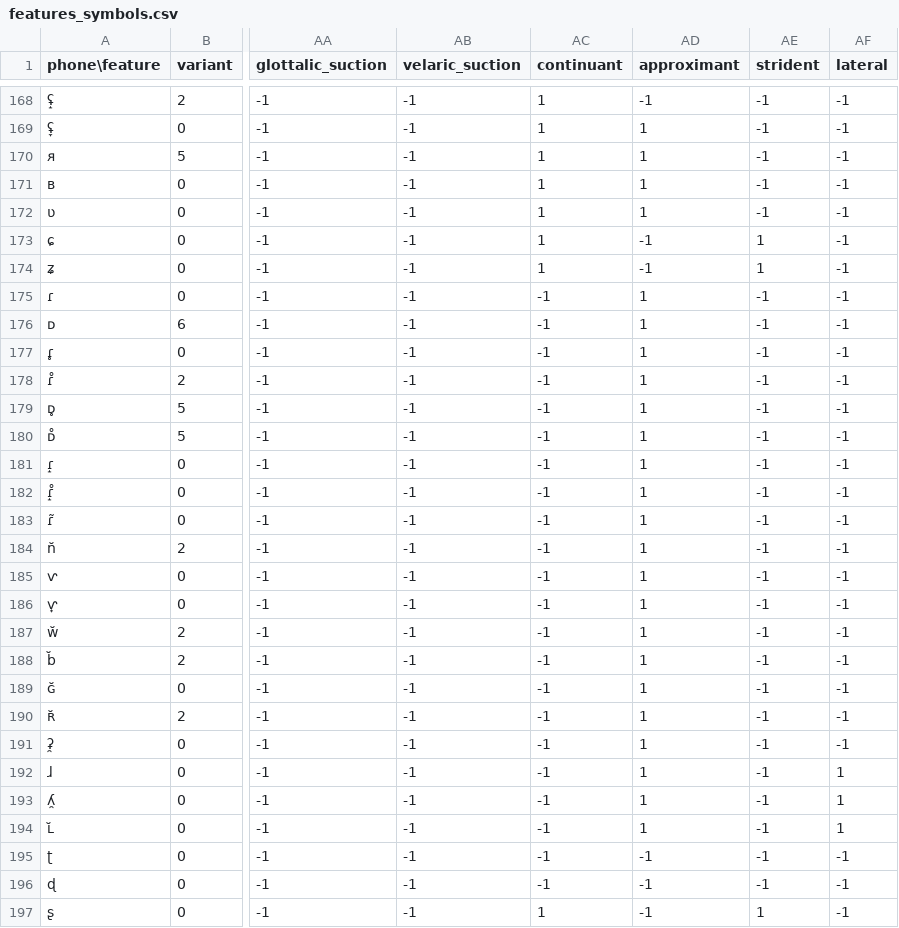
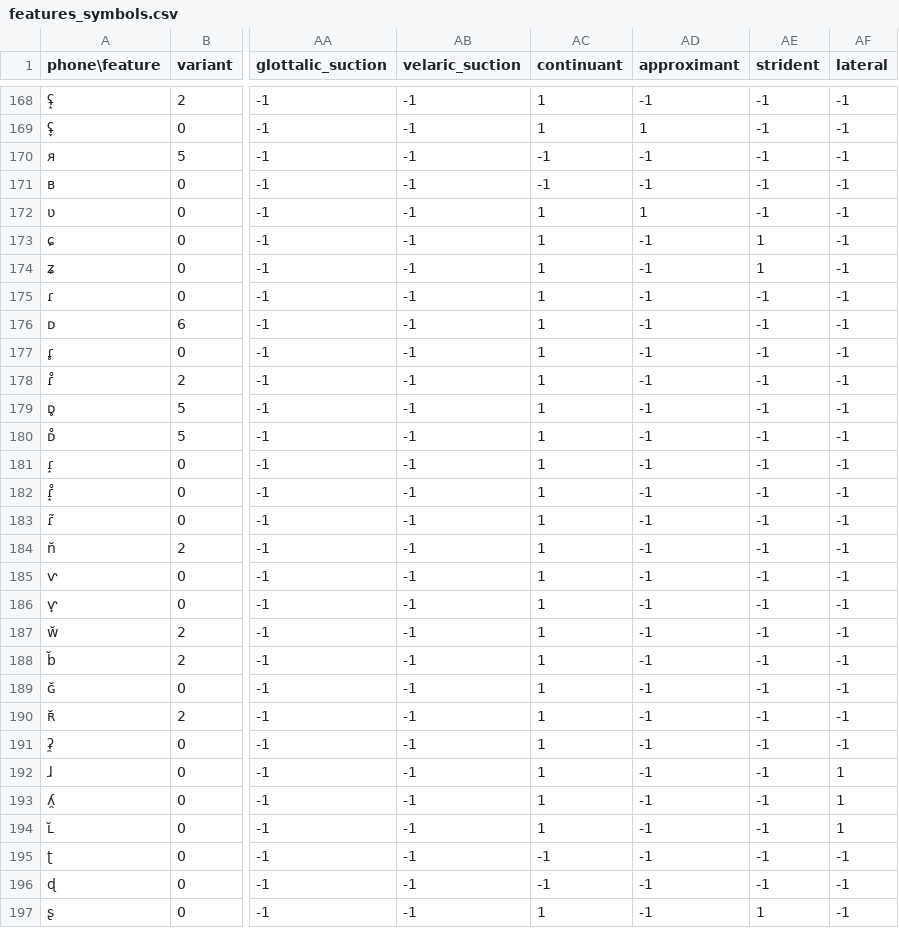
Before and after one commit to chrislit/abydos, a CSV file: data/features/features_symbols.csv, drawn as a sheet; only a part is shown, gaps mark what is left out; the diff covers the shown part only; the diff names each change by its address in the sheet, - before the commit and + after, or states it on an @@ line.

Commit message:
normalized some trill/trap/approximant distinguishing features

```diff
--- a/data/features/features_symbols.csv
+++ b/data/features/features_symbols.csv
-AC170:AC171 (continuant): 1
+AC170:AC171 (continuant): -1
-AD170:AD171 (approximant): 1
+AD170:AD171 (approximant): -1
-AC175:AC194 (continuant): -1
+AC175:AC194 (continuant): 1
-AD175:AD194 (approximant): 1
+AD175:AD194 (approximant): -1
```
Also changed, not shown: 28 edited cells elsewhere in this file.
